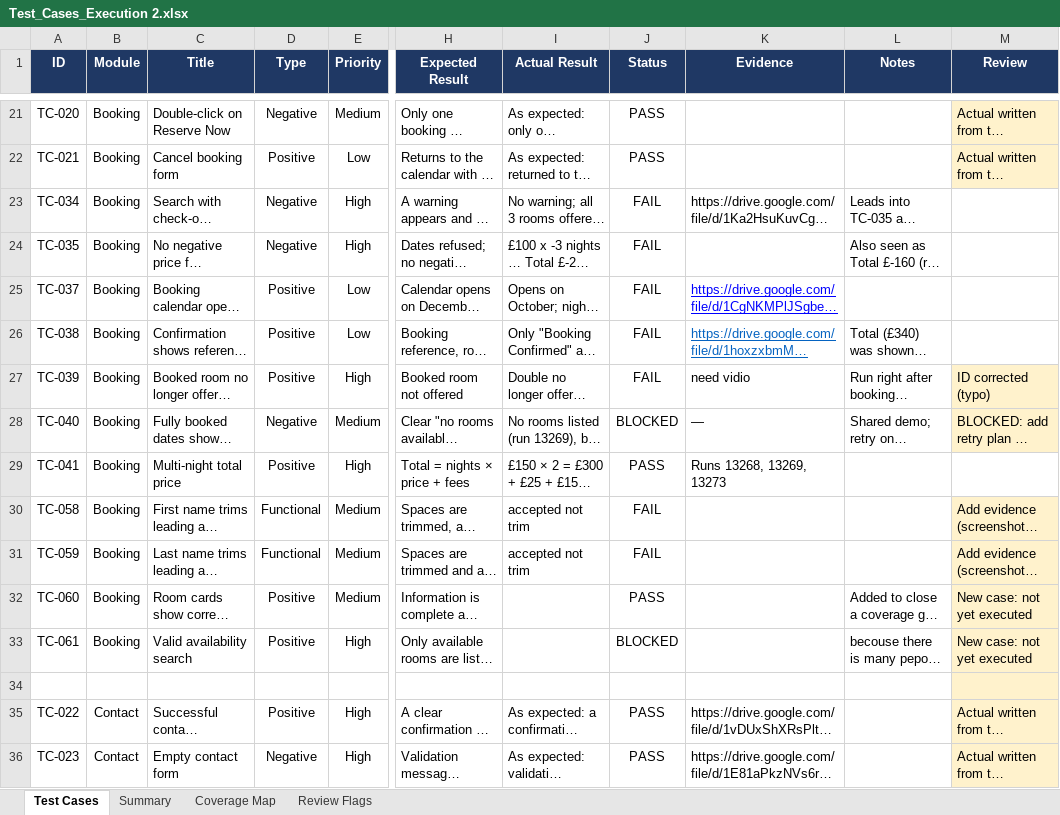
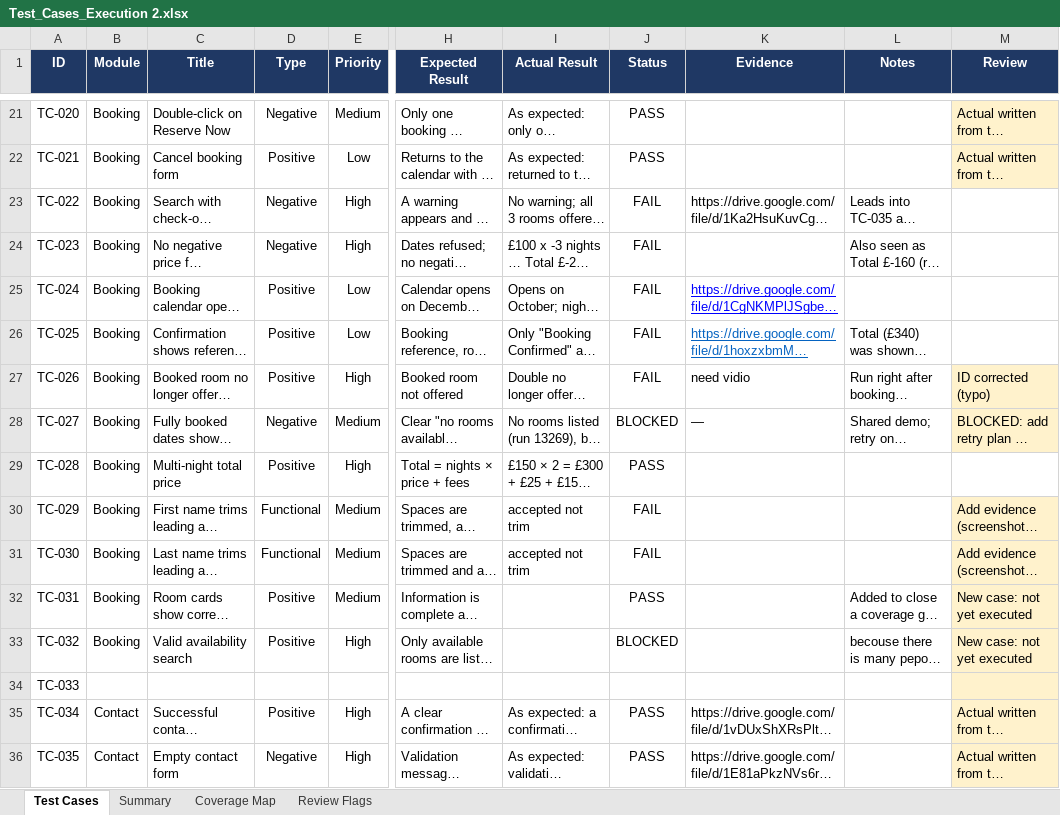
Before and after one commit to Haifasameer24/qa-challenge-restful-booker, an Excel workbook: Test_Cases_Execution 2.xlsx, sheet Test Cases, drawn as a sheet; only a part is shown, gaps mark what is left out; long unchanged cells end in …; values as stored, in another font and other column widths than the file's, no borders; conditional formats not drawn; the diff covers the shown part only; the diff names each change by its address in the sheet, - before the commit and + after, or states it on an @@ line.

Commit message:
test_case

```diff
--- a/Test_Cases_Execution 2.xlsx (sheet Test Cases)
+++ b/Test_Cases_Execution 2.xlsx (sheet Test Cases)
-A23 (ID): TC-034
+A23 (ID): TC-022
-A24 (ID): TC-035
+A24 (ID): TC-023
-A25 (ID): TC-037
+A25 (ID): TC-024
-A26 (ID): TC-038
+A26 (ID): TC-025
-A27 (ID): TC-039
+A27 (ID): TC-026
-A28 (ID): TC-040
+A28 (ID): TC-027
-A29 (ID): TC-041
+A29 (ID): TC-028
-K29 (Evidence): Runs 13268, 13269, 13273
+K29 (Evidence): (empty)
-A30 (ID): TC-058
+A30 (ID): TC-029
-A31 (ID): TC-059
+A31 (ID): TC-030
-A32 (ID): TC-060
+A32 (ID): TC-031
-A33 (ID): TC-061
+A33 (ID): TC-032
-A34 (ID): (empty)
+A34 (ID): TC-033
-A35 (ID): TC-022
+A35 (ID): TC-034
-A36 (ID): TC-023
+A36 (ID): TC-035
```
Also changed, not shown: 25 edited cells elsewhere in this sheet.
